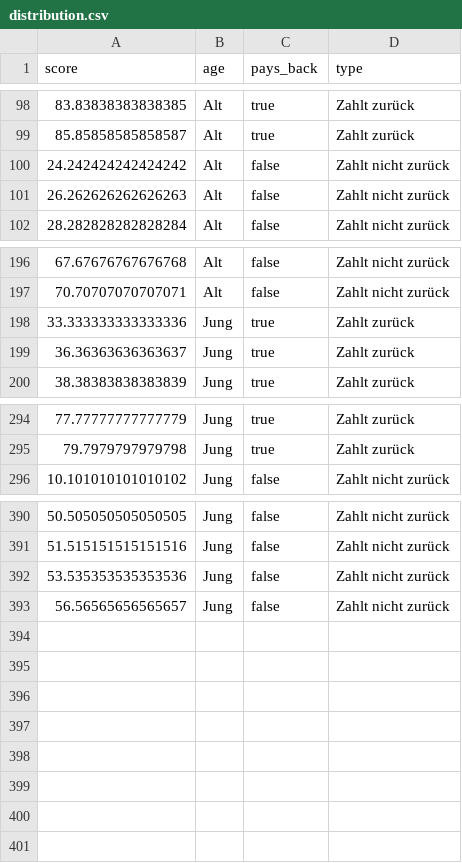
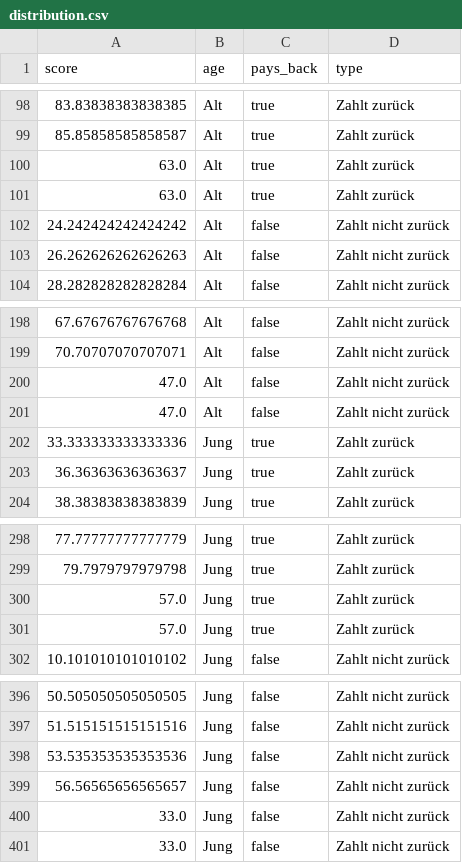
Before and after one commit to thomascamminady/fairness_im_maschinellen_lernen_observableframework, a CSV file: src/data/user/distribution.csv, drawn as a sheet; only a part is shown, gaps mark what is left out.

```diff
--- a/src/data/user/distribution.csv
+++ b/src/data/user/distribution.csv
@@ -99,2 +99,4 @@ score,age,pays_back,type
 85.85858585858587,Alt,true,Zahlt zurück
+63.0,Alt,true,Zahlt zurück
+63.0,Alt,true,Zahlt zurück
 24.242424242424242,Alt,false,Zahlt nicht zurück
@@ -197,2 +199,4 @@ score,age,pays_back,type
 70.70707070707071,Alt,false,Zahlt nicht zurück
+47.0,Alt,false,Zahlt nicht zurück
+47.0,Alt,false,Zahlt nicht zurück
 33.333333333333336,Jung,true,Zahlt zurück
@@ -295,2 +299,4 @@ score,age,pays_back,type
 79.7979797979798,Jung,true,Zahlt zurück
+57.0,Jung,true,Zahlt zurück
+57.0,Jung,true,Zahlt zurück
 10.101010101010102,Jung,false,Zahlt nicht zurück
@@ -393 +399,3 @@ score,age,pays_back,type
 56.56565656565657,Jung,false,Zahlt nicht zurück
+33.0,Jung,false,Zahlt nicht zurück
+33.0,Jung,false,Zahlt nicht zurück
```
Also changed, not shown: 11 other files.
